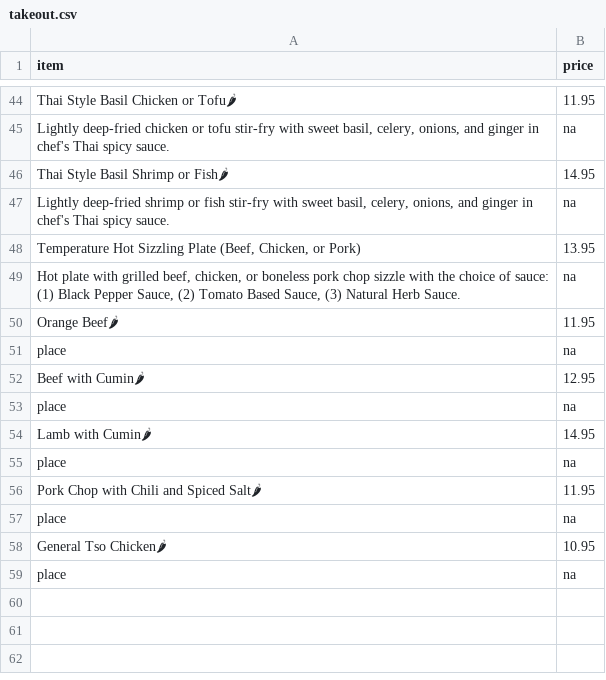
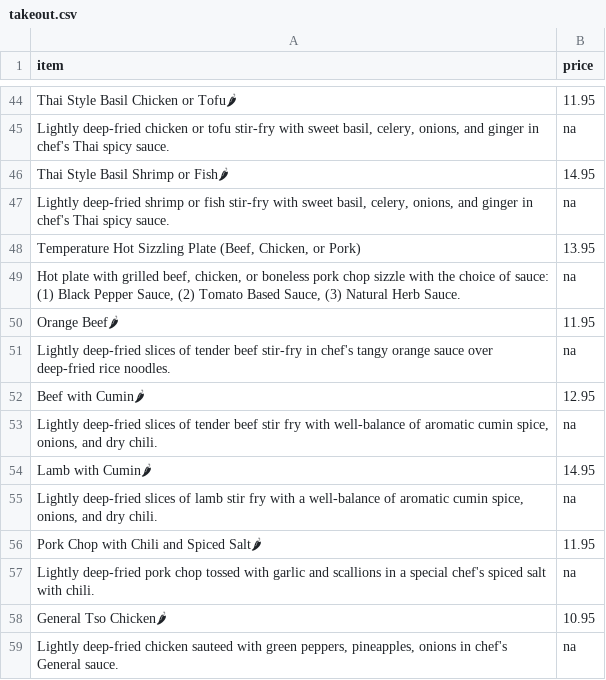
Before and after one commit to BMChenRestaurant/bmchem, a CSV file: takeout.csv, drawn as a sheet; only a part is shown, gaps mark what is left out; the diff names each change by its address in the sheet, - before the commit and + after, or states it on an @@ line.

Commit message:
Update takeout.csv

```diff
--- a/takeout.csv
+++ b/takeout.csv
-A51 (item): place
+A51 (item): Lightly deep-fried slices of tender beef stir-fry in chef's tangy orange sauce over deep-fried rice noodles.
-A53 (item): place
+A53 (item): Lightly deep-fried slices of tender beef stir fry with well-balance of aromatic cumin spice, onions, and dry chili.
-A55 (item): place
+A55 (item): Lightly deep-fried slices of lamb stir fry with a well-balance of aromatic cumin spice, onions, and dry chili.
-A57 (item): place
+A57 (item): Lightly deep-fried pork chop tossed with garlic and scallions in a special chef's spiced salt with chili.
-A59 (item): place
+A59 (item): Lightly deep-fried chicken sauteed with green peppers, pineapples, onions in chef's General sauce.
```
